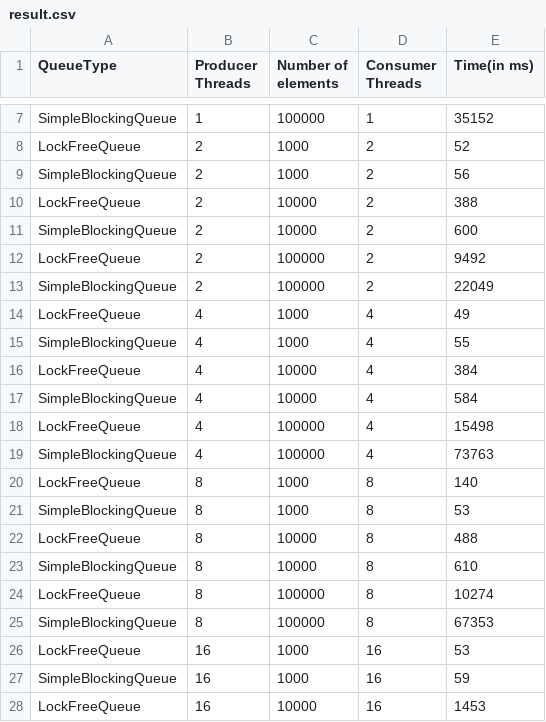
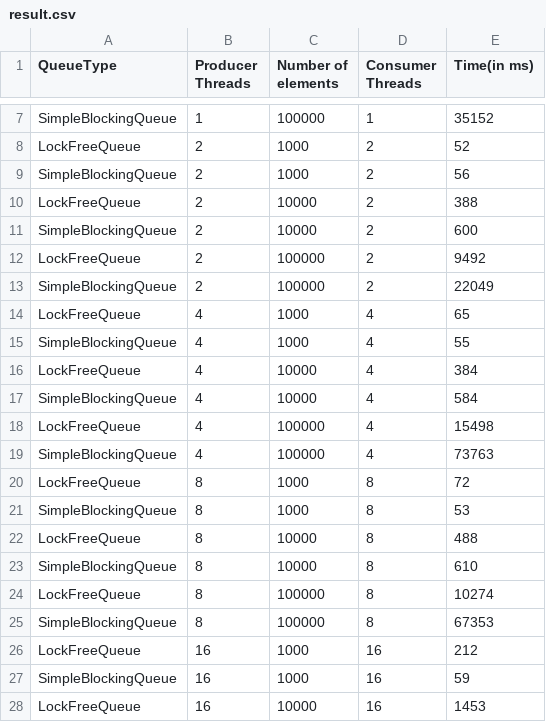
Before and after one commit to AMANSRI99/Non-blocking-data-structures, a CSV file: cpp/result.csv, drawn as a sheet; only a part is shown, gaps mark what is left out.

Commit message:
rectified lock free results for 1000 elements

```diff
--- a/cpp/result.csv
+++ b/cpp/result.csv
@@ -13,3 +13,3 @@ LockFreeQueue,2,100000,2,9492
 SimpleBlockingQueue,2,100000,2,22049
-LockFreeQueue,4,1000,4,49
+LockFreeQueue,4,1000,4,65
 SimpleBlockingQueue,4,1000,4,55
@@ -19,3 +19,3 @@ LockFreeQueue,4,100000,4,15498
 SimpleBlockingQueue,4,100000,4,73763
-LockFreeQueue,8,1000,8,140
+LockFreeQueue,8,1000,8,72
 SimpleBlockingQueue,8,1000,8,53
@@ -25,3 +25,3 @@ LockFreeQueue,8,100000,8,10274
 SimpleBlockingQueue,8,100000,8,67353
-LockFreeQueue,16,1000,16,53
+LockFreeQueue,16,1000,16,212
 SimpleBlockingQueue,16,1000,16,59
```
